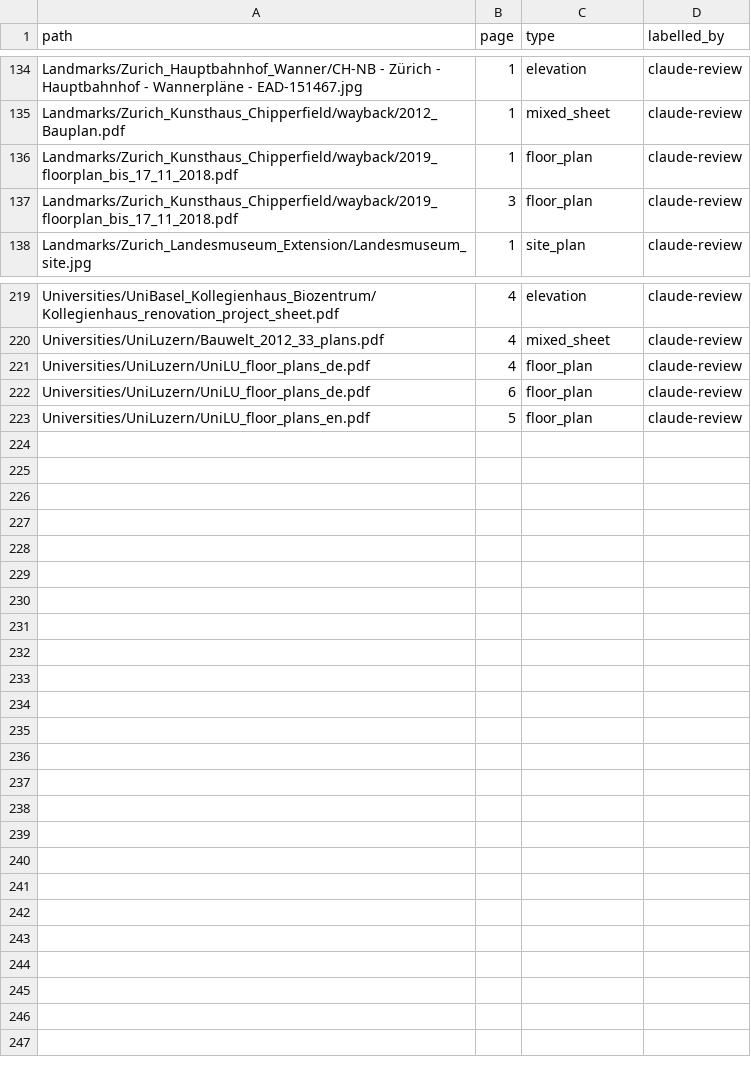
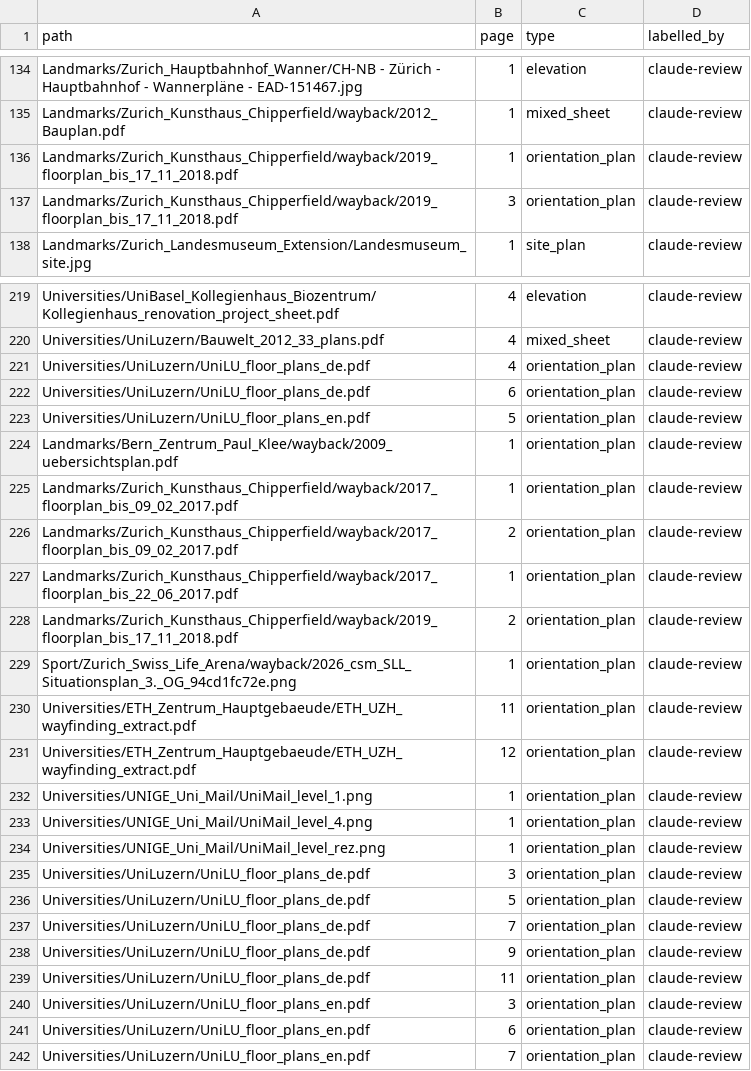
Before and after one commit to SuperQuentin/UnitSportSwitzerland, a CSV file: tools/plancues/sort_labels_train.csv, drawn as a sheet; only a part is shown, gaps mark what is left out; the diff covers the shown part only.

Commit message:
plancues (#1572): orientation_plan sort type: labels, keywords, vision prompt

```diff
--- a/tools/plancues/sort_labels_train.csv
+++ b/tools/plancues/sort_labels_train.csv
@@ -135,4 +135,4 @@ Landmarks/Zurich_Hauptbahnhof_Wanner/CH-NB - Zürich - Hauptbahnhof - Wannerplä
 Landmarks/Zurich_Kunsthaus_Chipperfield/wayback/2012_Bauplan.pdf,1,mixed_sheet,claude-review
-Landmarks/Zurich_Kunsthaus_Chipperfield/wayback/2019_floorplan_bis_17_11_2018.pdf,1,floor_plan,claude-review
-Landmarks/Zurich_Kunsthaus_Chipperfield/wayback/2019_floorplan_bis_17_11_2018.pdf,3,floor_plan,claude-review
+Landmarks/Zurich_Kunsthaus_Chipperfield/wayback/2019_floorplan_bis_17_11_2018.pdf,1,orientation_plan,claude-review
+Landmarks/Zurich_Kunsthaus_Chipperfield/wayback/2019_floorplan_bis_17_11_2018.pdf,3,orientation_plan,claude-review
 Landmarks/Zurich_Landesmuseum_Extension/Landesmuseum_site.jpg,1,site_plan,claude-review
@@ -220,4 +220,23 @@ Universities/UniBasel_Kollegienhaus_Biozentrum/Kollegienhaus_renovation_project_
 Universities/UniLuzern/Bauwelt_2012_33_plans.pdf,4,mixed_sheet,claude-review
-Universities/UniLuzern/UniLU_floor_plans_de.pdf,4,floor_plan,claude-review
-Universities/UniLuzern/UniLU_floor_plans_de.pdf,6,floor_plan,claude-review
-Universities/UniLuzern/UniLU_floor_plans_en.pdf,5,floor_plan,claude-review
+Universities/UniLuzern/UniLU_floor_plans_de.pdf,4,orientation_plan,claude-review
+Universities/UniLuzern/UniLU_floor_plans_de.pdf,6,orientation_plan,claude-review
+Universities/UniLuzern/UniLU_floor_plans_en.pdf,5,orientation_plan,claude-review
+Landmarks/Bern_Zentrum_Paul_Klee/wayback/2009_uebersichtsplan.pdf,1,orientation_plan,claude-review
+Landmarks/Zurich_Kunsthaus_Chipperfield/wayback/2017_floorplan_bis_09_02_2017.pdf,1,orientation_plan,claude-review
+Landmarks/Zurich_Kunsthaus_Chipperfield/wayback/2017_floorplan_bis_09_02_2017.pdf,2,orientation_plan,claude-review
+Landmarks/Zurich_Kunsthaus_Chipperfield/wayback/2017_floorplan_bis_22_06_2017.pdf,1,orientation_plan,claude-review
+Landmarks/Zurich_Kunsthaus_Chipperfield/wayback/2019_floorplan_bis_17_11_2018.pdf,2,orientation_plan,claude-review
+Sport/Zurich_Swiss_Life_Arena/wayback/2026_csm_SLL_Situationsplan_3._OG_94cd1fc72e.png,1,orientation_plan,claude-review
+Universities/ETH_Zentrum_Hauptgebaeude/ETH_UZH_wayfinding_extract.pdf,11,orientation_plan,claude-review
+Universities/ETH_Zentrum_Hauptgebaeude/ETH_UZH_wayfinding_extract.pdf,12,orientation_plan,claude-review
+Universities/UNIGE_Uni_Mail/UniMail_level_1.png,1,orientation_plan,claude-review
+Universities/UNIGE_Uni_Mail/UniMail_level_4.png,1,orientation_plan,claude-review
+Universities/UNIGE_Uni_Mail/UniMail_level_rez.png,1,orientation_plan,claude-review
+Universities/UniLuzern/UniLU_floor_plans_de.pdf,3,orientation_plan,claude-review
+Universities/UniLuzern/UniLU_floor_plans_de.pdf,5,orientation_plan,claude-review
+Universities/UniLuzern/UniLU_floor_plans_de.pdf,7,orientation_plan,claude-review
+Universities/UniLuzern/UniLU_floor_plans_de.pdf,9,orientation_plan,claude-review
+Universities/UniLuzern/UniLU_floor_plans_de.pdf,11,orientation_plan,claude-review
+Universities/UniLuzern/UniLU_floor_plans_en.pdf,3,orientation_plan,claude-review
+Universities/UniLuzern/UniLU_floor_plans_en.pdf,6,orientation_plan,claude-review
+Universities/UniLuzern/UniLU_floor_plans_en.pdf,7,orientation_plan,claude-review
```
Also changed, not shown: 18 edited cells elsewhere in this file, tools/plancues/sort_labels.csv, tools/plancues/sort_labels_holdout.csv, 2 other files.
